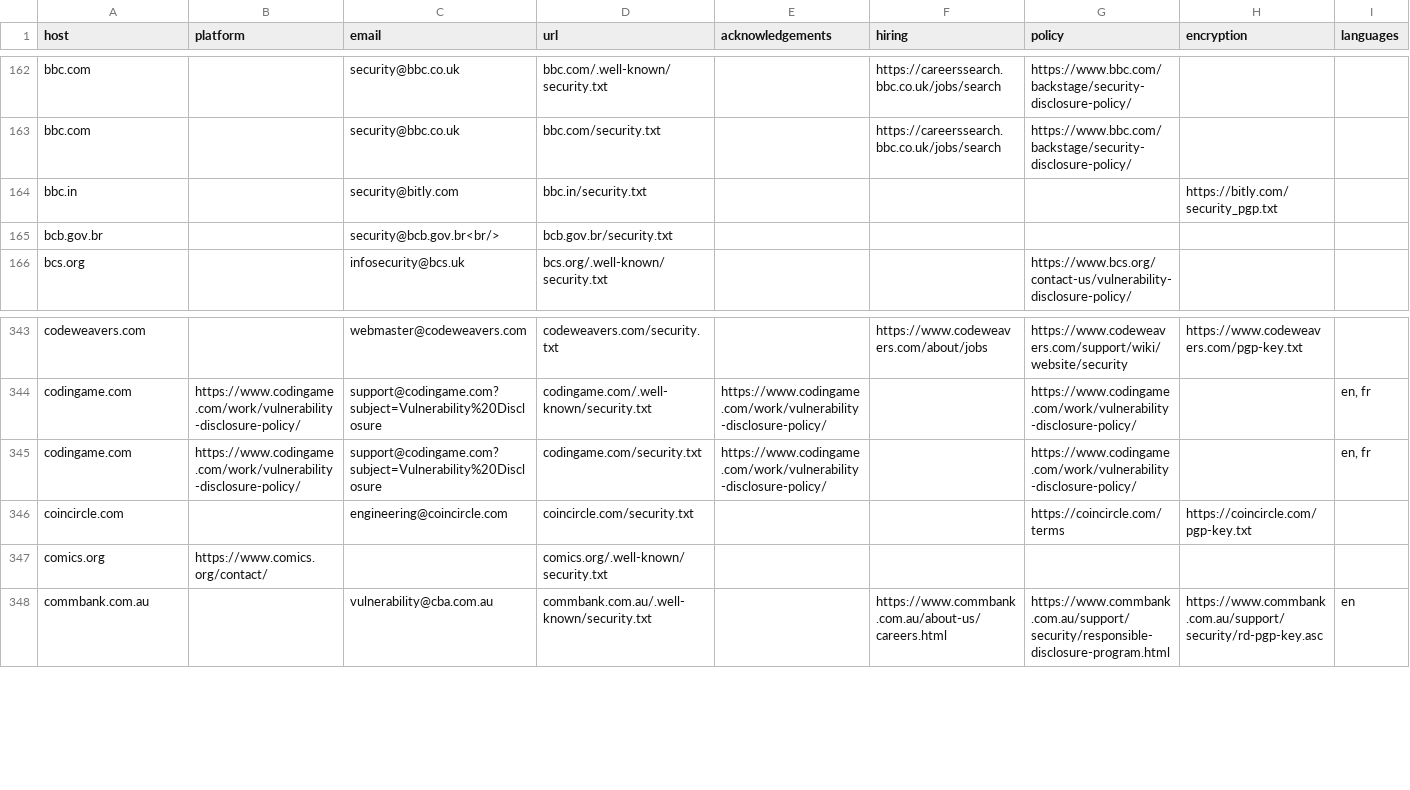
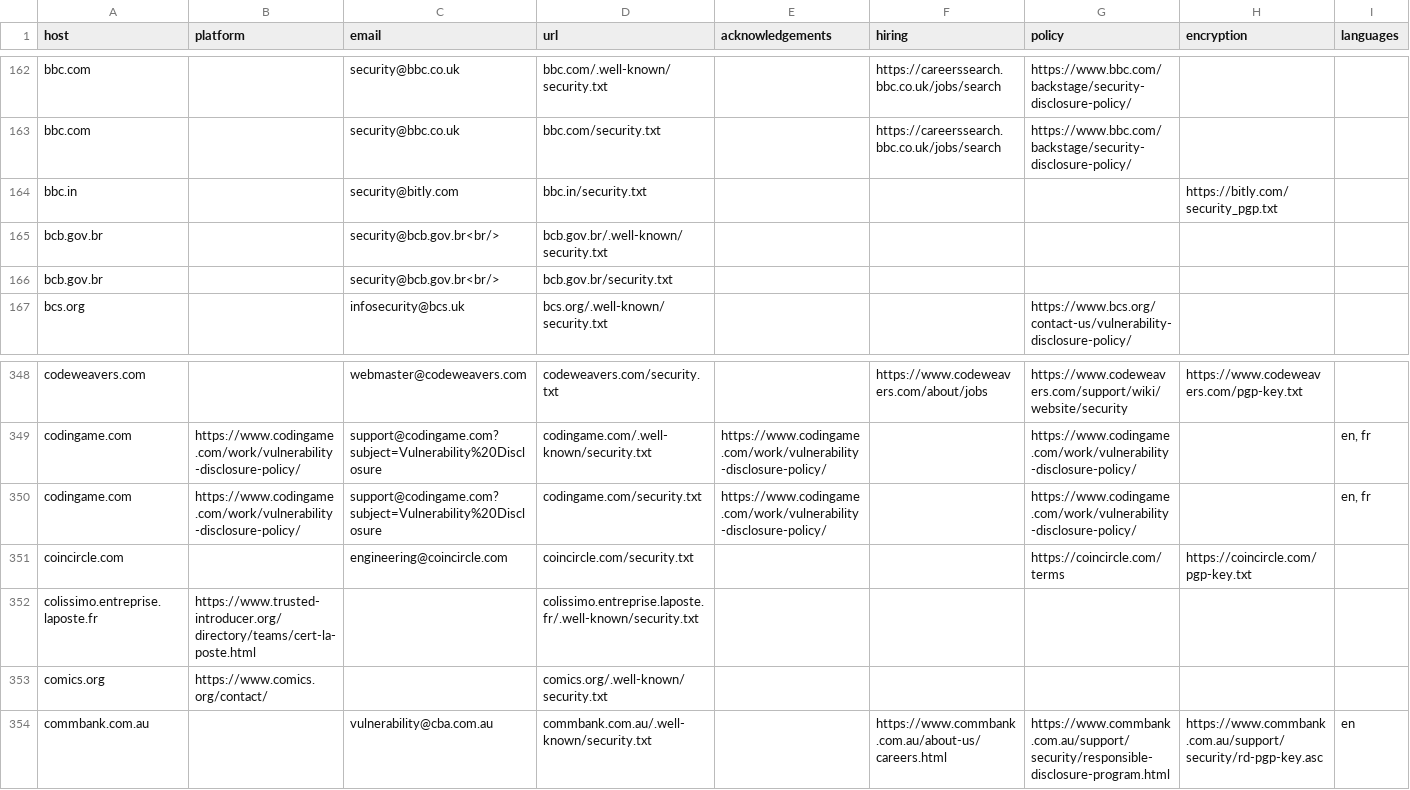
Before and after one commit to trickest/safe-harbour, a CSV file: top.csv, drawn as a sheet; only a part is shown, gaps mark what is left out; the diff covers the shown part only.

```diff
--- a/top.csv
+++ b/top.csv
@@ -164,2 +164,3 @@ host,platform,email,url,acknowledgements,hiring,policy,encryption,languages
 "bbc.in","","security@bitly.com","bbc.in/security.txt","","","","https://bitly.com/security_pgp.txt",""
+"bcb.gov.br","","security@bcb.gov.br<br/>","bcb.gov.br/.well-known/security.txt","","","","",""
 "bcb.gov.br","","security@bcb.gov.br<br/>","bcb.gov.br/security.txt","","","","",""
@@ -346,2 +351,3 @@ host,platform,email,url,acknowledgements,hiring,policy,encryption,languages
 "coincircle.com","","engineering@coincircle.com","coincircle.com/security.txt","","","https://coincircle.com/terms","https://coincircle.com/pgp-key.txt",""
+"colissimo.entreprise.laposte.fr","https://www.trusted-introducer.org/directory/teams/cert-la-poste.html","","colissimo.entreprise.laposte.fr/.well-known/security.txt","","","","",""
 "comics.org","https://www.comics.org/contact/","","comics.org/.well-known/security.txt","","","","",""
```
Also changed, not shown: 12 added rows elsewhere in this file, 1 other file.
